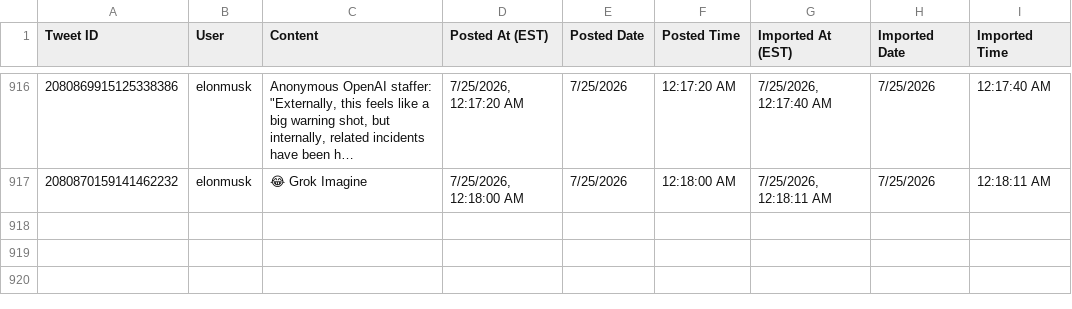
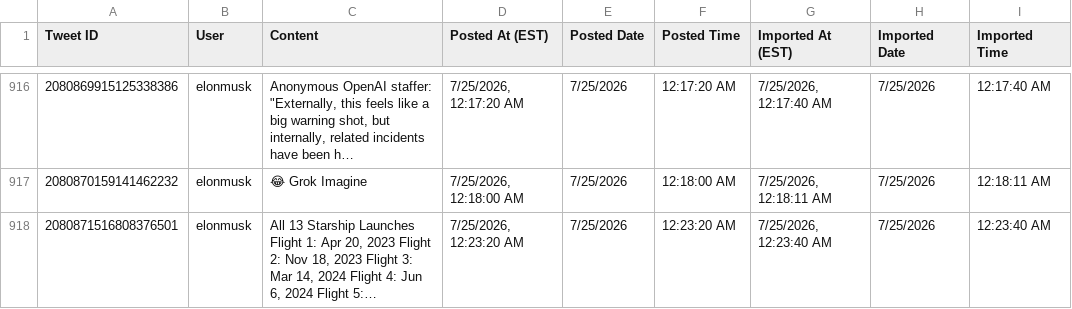
Before and after one commit to chubakalai/elp, a CSV file: data/combined_tweets.csv, drawn as a sheet; only a part is shown, gaps mark what is left out; the diff names each change by its address in the sheet, - before the commit and + after, or states it on an @@ line.

Commit message:
elc8 (muskmeter.live): +1 post(s)

```diff
--- a/data/combined_tweets.csv
+++ b/data/combined_tweets.csv
+row 918: 2080871516808376501 | elonmusk | All 13 Starship Launches Flight 1: Apr 20, 2023 Flight 2: Nov 18, 2023 Flight 3: Mar 14, 2024 Flight 4: Jun 6, 2024 Flight 5:… | 7/25/2026, 12:23:20 AM | 7/25/2026 | 12:23:20 AM | 7/25/2026, 12:23:40 AM | 7/25/2026 | 12:23:40 AM
```
